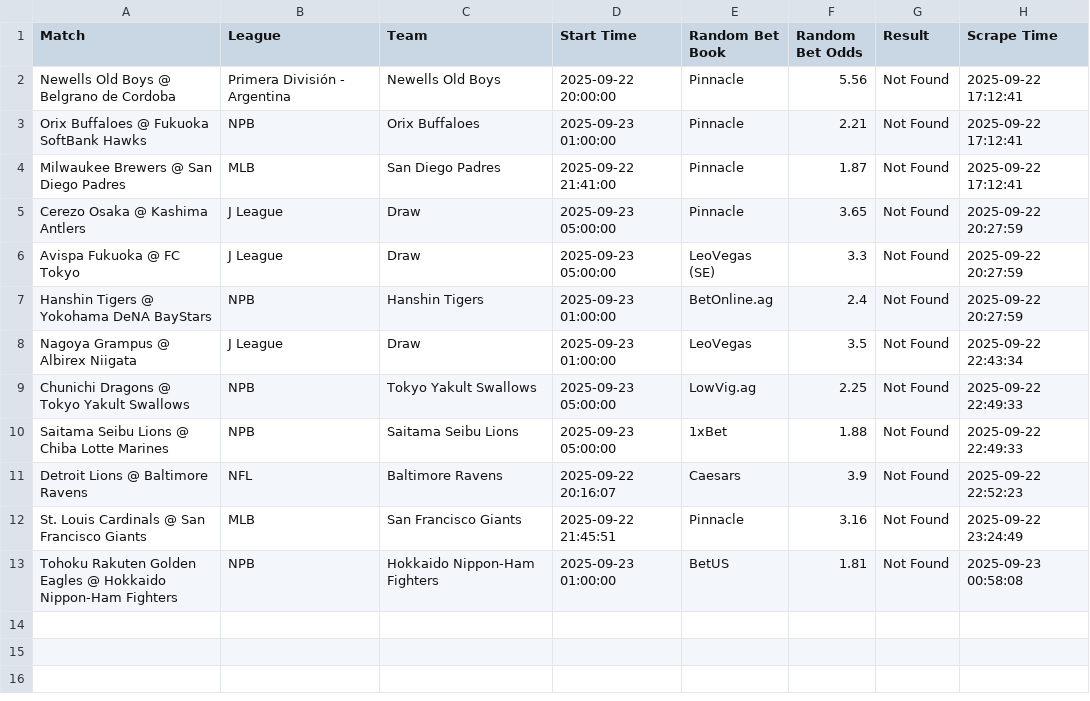
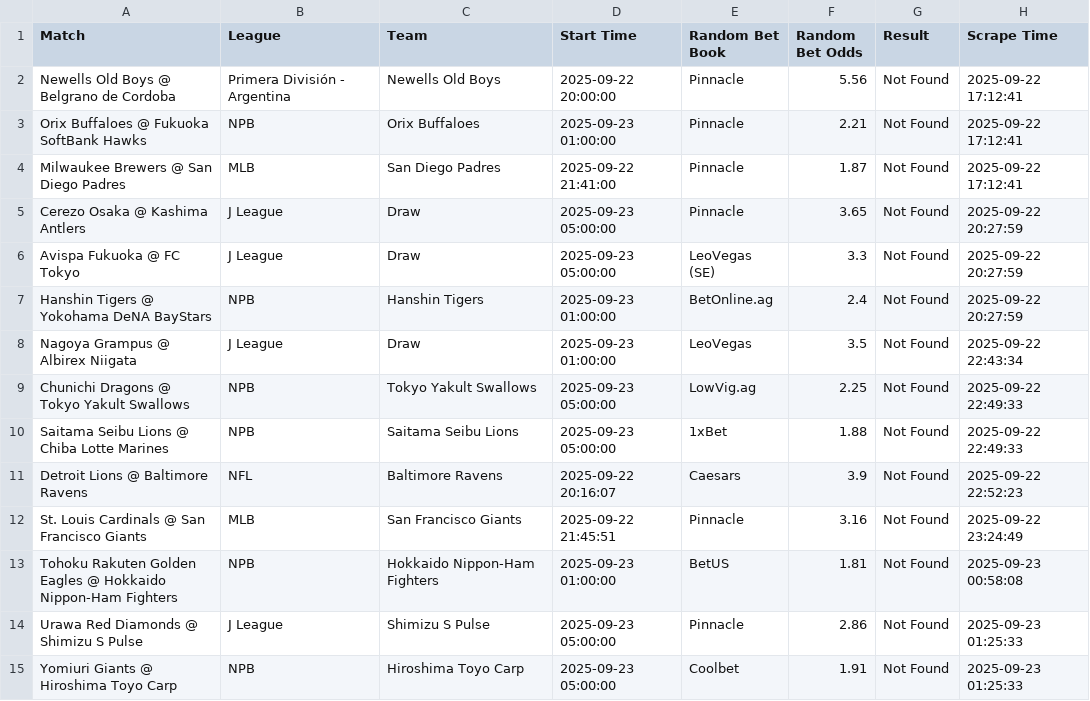
Before and after one commit to aqsmith02/paper-betting-tracker, a CSV file: data/master_random_bets.csv, drawn as a sheet; the diff names each change by its address in the sheet, - before the commit and + after, or states it on an @@ line.

```diff
--- a/data/master_random_bets.csv
+++ b/data/master_random_bets.csv
+row 14: Urawa Red Diamonds @ Shimizu S Pulse | J League | Shimizu S Pulse | 2025-09-23 05:00:00 | Pinnacle | 2.86 | Not Found | 2025-09-23 01:25:33
+row 15: Yomiuri Giants @ Hiroshima Toyo Carp | NPB | Hiroshima Toyo Carp | 2025-09-23 05:00:00 | Coolbet | 1.91 | Not Found | 2025-09-23 01:25:33
```
Also changed, not shown: data/master_avg_bets.csv, data/master_avg_full.csv, 5 other files.
